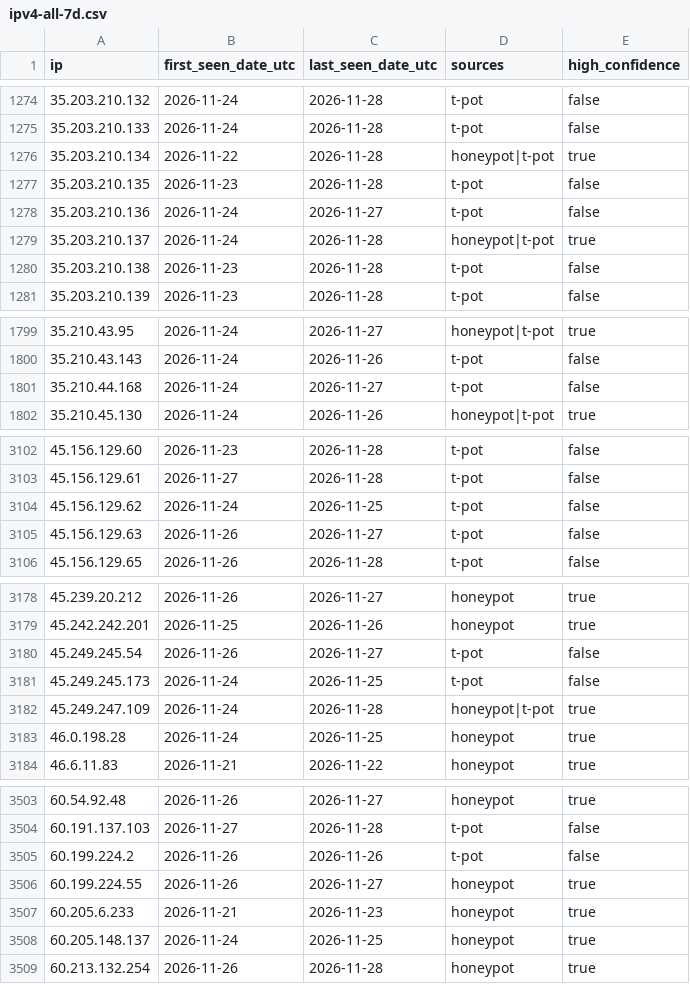
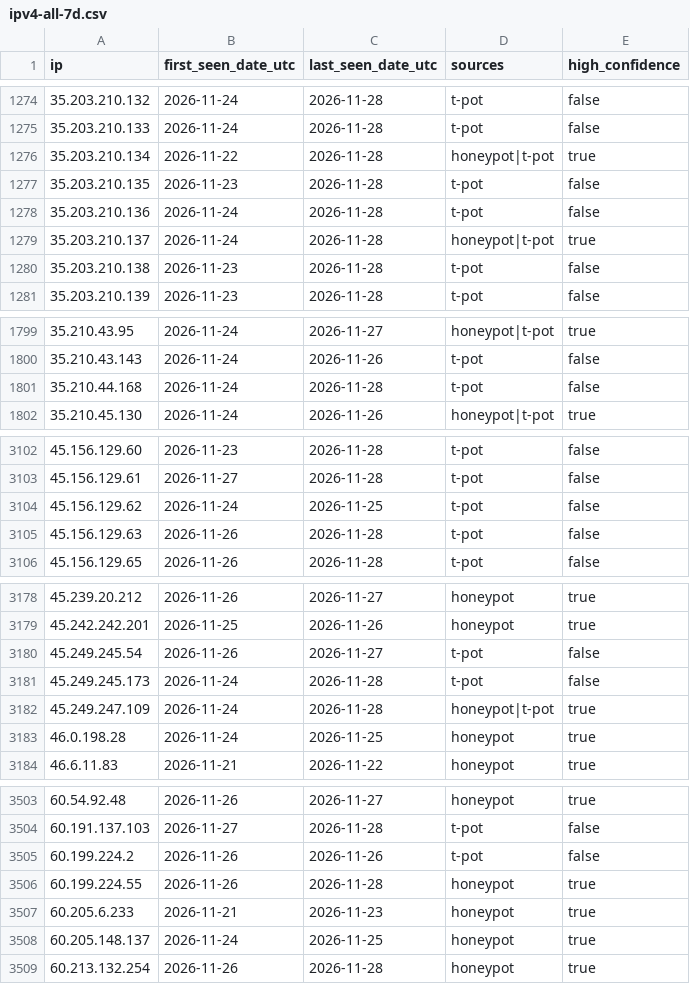
Before and after one commit to kotivahdit/blocklist, a CSV file: ipv4-all-7d.csv, drawn as a sheet; only a part is shown, gaps mark what is left out; the diff covers the shown part only.

Commit message:
update: 10758 IPs (high 6324)

```diff
--- a/ipv4-all-7d.csv
+++ b/ipv4-all-7d.csv
@@ -1277,3 +1277,3 @@ ip,first_seen_date_utc,last_seen_date_utc,sources,high_confidence
 35.203.210.135,2026-11-23,2026-11-28,t-pot,false
-35.203.210.136,2026-11-24,2026-11-27,t-pot,false
+35.203.210.136,2026-11-24,2026-11-28,t-pot,false
 35.203.210.137,2026-11-24,2026-11-28,honeypot|t-pot,true
@@ -1800,3 +1800,3 @@ ip,first_seen_date_utc,last_seen_date_utc,sources,high_confidence
 35.210.43.143,2026-11-24,2026-11-26,t-pot,false
-35.210.44.168,2026-11-24,2026-11-27,t-pot,false
+35.210.44.168,2026-11-24,2026-11-28,t-pot,false
 35.210.45.130,2026-11-24,2026-11-26,honeypot|t-pot,true
@@ -3104,3 +3104,3 @@ ip,first_seen_date_utc,last_seen_date_utc,sources,high_confidence
 45.156.129.62,2026-11-24,2026-11-25,t-pot,false
-45.156.129.63,2026-11-26,2026-11-27,t-pot,false
+45.156.129.63,2026-11-26,2026-11-28,t-pot,false
 45.156.129.65,2026-11-26,2026-11-28,t-pot,false
@@ -3180,3 +3180,3 @@ ip,first_seen_date_utc,last_seen_date_utc,sources,high_confidence
 45.249.245.54,2026-11-26,2026-11-27,t-pot,false
-45.249.245.173,2026-11-24,2026-11-25,t-pot,false
+45.249.245.173,2026-11-24,2026-11-28,t-pot,false
 45.249.247.109,2026-11-24,2026-11-28,honeypot|t-pot,true
@@ -3505,3 +3505,3 @@ ip,first_seen_date_utc,last_seen_date_utc,sources,high_confidence
 60.199.224.2,2026-11-26,2026-11-26,t-pot,false
-60.199.224.55,2026-11-26,2026-11-27,honeypot,true
+60.199.224.55,2026-11-26,2026-11-28,honeypot,true
 60.205.6.233,2026-11-21,2026-11-23,honeypot,true
```
Also changed, not shown: 11 edited cells elsewhere in this file, 9 other files.
